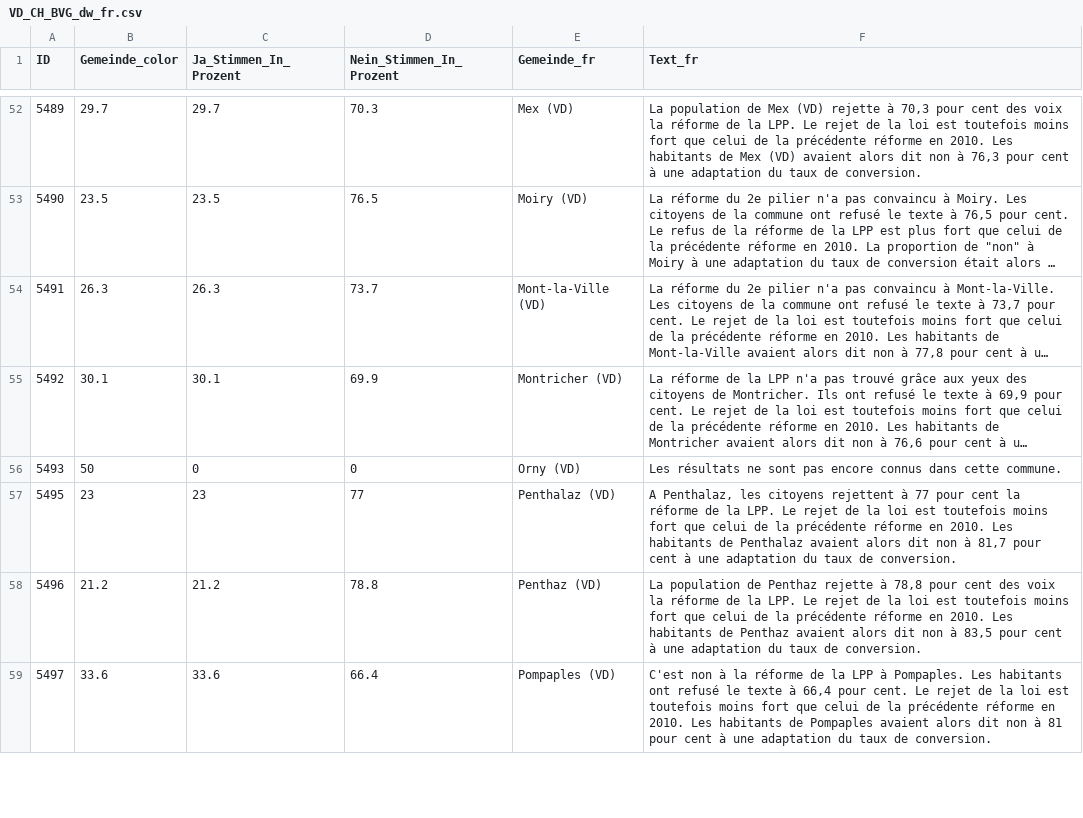
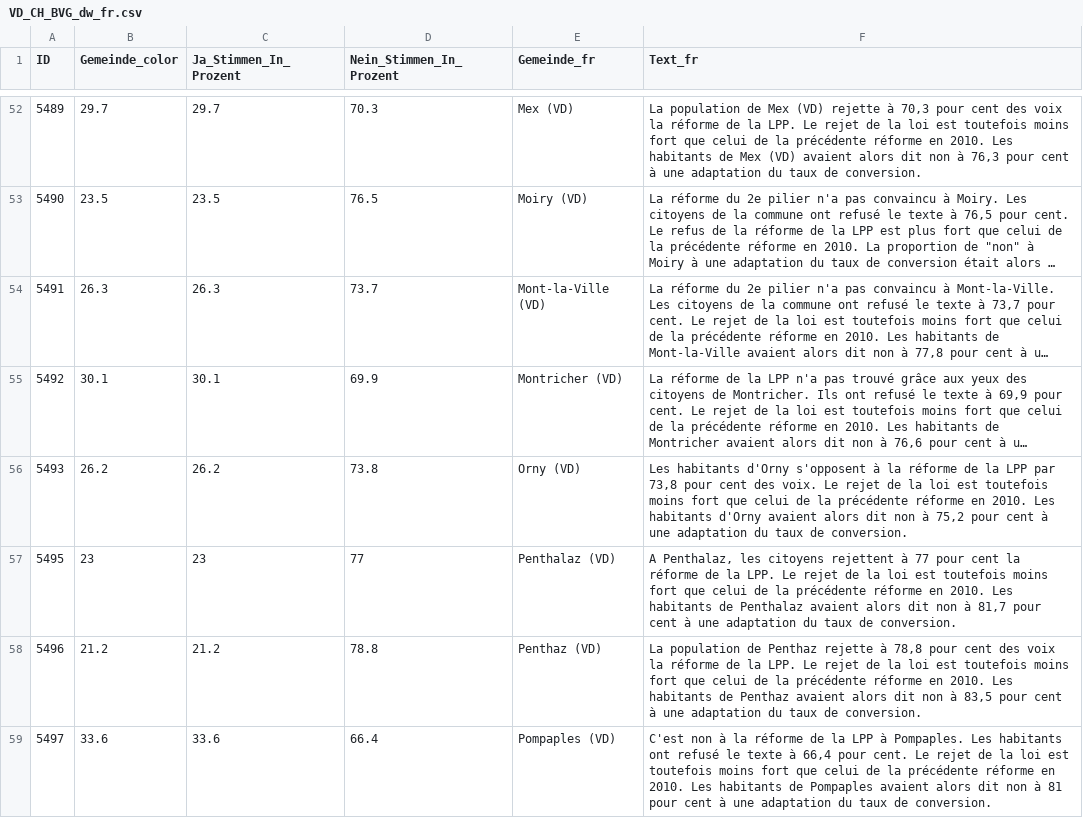
Before and after one commit to awp-finanznachrichten/lena_september2024, a CSV file: Output_Cantons/VD_CH_BVG_dw_fr.csv, drawn as a sheet; only a part is shown, gaps mark what is left out; long unchanged cells end in …; the diff covers the shown part only; the diff names each change by its address in the sheet, - before the commit and + after, or states it on an @@ line.

```diff
--- a/Output_Cantons/VD_CH_BVG_dw_fr.csv
+++ b/Output_Cantons/VD_CH_BVG_dw_fr.csv
-B56 (Gemeinde_color): 50
+B56 (Gemeinde_color): 26.2
-C56 (Ja_Stimmen_In_Prozent): 0
+C56 (Ja_Stimmen_In_Prozent): 26.2
-D56 (Nein_Stimmen_In_Prozent): 0
+D56 (Nein_Stimmen_In_Prozent): 73.8
-F56 (Text_fr): Les résultats ne sont pas encore connus dans cette commune.
+F56 (Text_fr): Les habitants d'Orny s'opposent à la réforme de la LPP par 73,8 pour cent des voix. Le rejet de la loi est toutefois moins fort que celui de la précédente réforme en 2010. Les habitants d'Orny avaient alors dit non à 75,2 pour cent à une adaptation du taux de conversion.
```
Also changed, not shown: 12 edited cells elsewhere in this file, Output_Switzerland/CH_BVG_dw_de.csv, Output_Switzerland/CH_BVG_dw_fr.csv, 13 other files.
